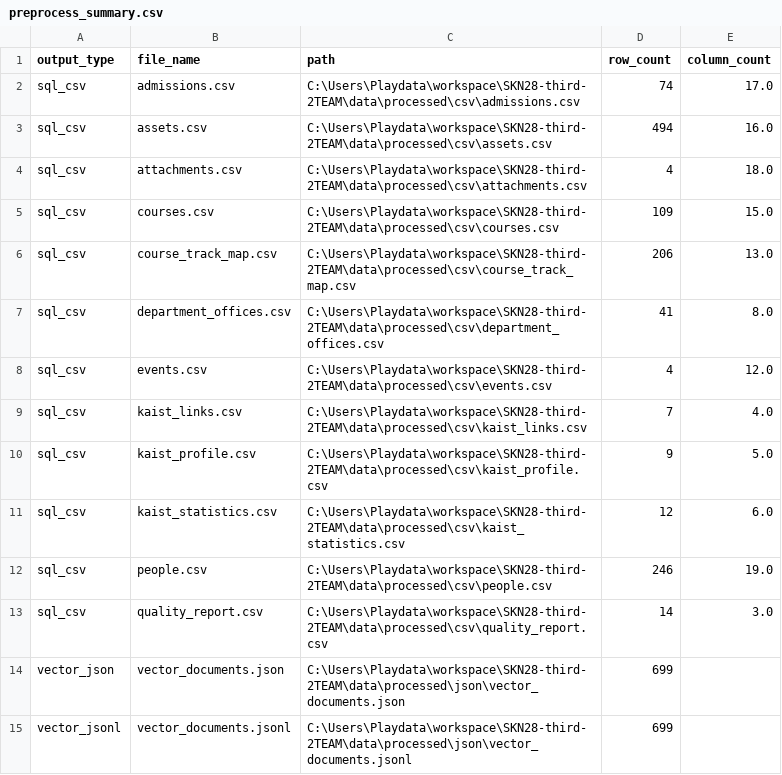
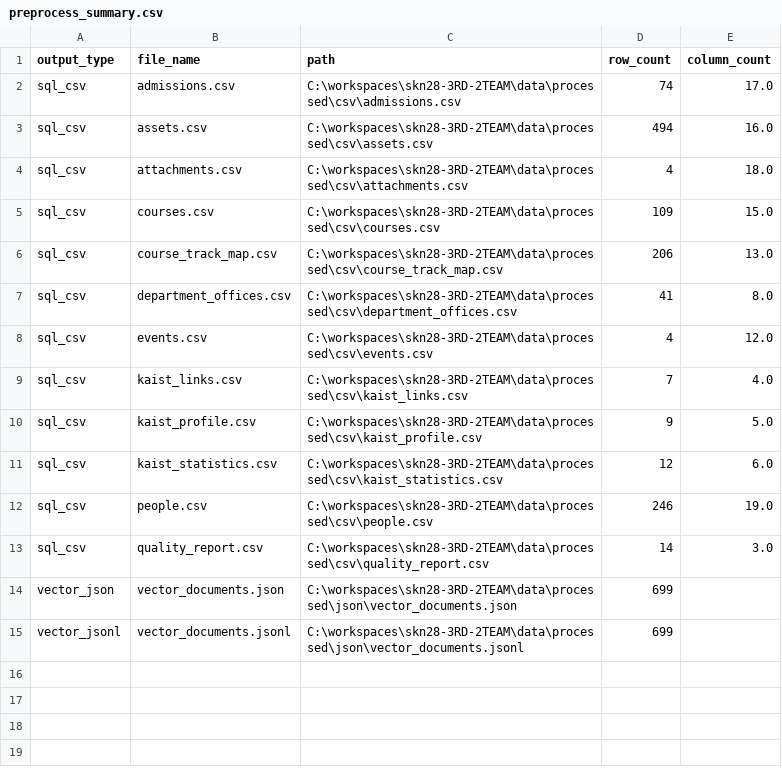
Before and after one commit to SKNETWORKS-FAMILY-AICAMP/SKN28-4TH-2TEAM, a CSV file: data/processed/reports/preprocess_summary.csv, drawn as a sheet.

```diff
--- a/data/processed/reports/preprocess_summary.csv
+++ b/data/processed/reports/preprocess_summary.csv
@@ -1,15 +1,15 @@
 output_type,file_name,path,row_count,column_count
-sql_csv,admissions.csv,C:\Users\Playdata\workspace\SKN28-third-2TEAM\data\processed\csv\admissions.csv,74,17.0
-sql_csv,assets.csv,C:\Users\Playdata\workspace\SKN28-third-2TEAM\data\processed\csv\assets.csv,494,16.0
-sql_csv,attachments.csv,C:\Users\Playdata\workspace\SKN28-third-2TEAM\data\processed\csv\attachments.csv,4,18.0
-sql_csv,courses.csv,C:\Users\Playdata\workspace\SKN28-third-2TEAM\data\processed\csv\courses.csv,109,15.0
-sql_csv,course_track_map.csv,C:\Users\Playdata\workspace\SKN28-third-2TEAM\data\processed\csv\course_track_map.csv,206,13.0
-sql_csv,department_offices.csv,C:\Users\Playdata\workspace\SKN28-third-2TEAM\data\processed\csv\department_offices.csv,41,8.0
-sql_csv,events.csv,C:\Users\Playdata\workspace\SKN28-third-2TEAM\data\processed\csv\events.csv,4,12.0
-sql_csv,kaist_links.csv,C:\Users\Playdata\workspace\SKN28-third-2TEAM\data\processed\csv\kaist_links.csv,7,4.0
-sql_csv,kaist_profile.csv,C:\Users\Playdata\workspace\SKN28-third-2TEAM\data\processed\csv\kaist_profile.csv,9,5.0
-sql_csv,kaist_statistics.csv,C:\Users\Playdata\workspace\SKN28-third-2TEAM\data\processed\csv\kaist_statistics.csv,12,6.0
-sql_csv,people.csv,C:\Users\Playdata\workspace\SKN28-third-2TEAM\data\processed\csv\people.csv,246,19.0
-sql_csv,quality_report.csv,C:\Users\Playdata\workspace\SKN28-third-2TEAM\data\processed\csv\quality_report.csv,14,3.0
-vector_json,vector_documents.json,C:\Users\Playdata\workspace\SKN28-third-2TEAM\data\processed\json\vector_documents.json,699,
-vector_jsonl,vector_documents.jsonl,C:\Users\Playdata\workspace\SKN28-third-2TEAM\data\processed\json\vector_documents.jsonl,699,
+sql_csv,admissions.csv,C:\workspaces\skn28-3RD-2TEAM\data\processed\csv\admissions.csv,74,17.0
+sql_csv,assets.csv,C:\workspaces\skn28-3RD-2TEAM\data\processed\csv\assets.csv,494,16.0
+sql_csv,attachments.csv,C:\workspaces\skn28-3RD-2TEAM\data\processed\csv\attachments.csv,4,18.0
+sql_csv,courses.csv,C:\workspaces\skn28-3RD-2TEAM\data\processed\csv\courses.csv,109,15.0
+sql_csv,course_track_map.csv,C:\workspaces\skn28-3RD-2TEAM\data\processed\csv\course_track_map.csv,206,13.0
+sql_csv,department_offices.csv,C:\workspaces\skn28-3RD-2TEAM\data\processed\csv\department_offices.csv,41,8.0
+sql_csv,events.csv,C:\workspaces\skn28-3RD-2TEAM\data\processed\csv\events.csv,4,12.0
+sql_csv,kaist_links.csv,C:\workspaces\skn28-3RD-2TEAM\data\processed\csv\kaist_links.csv,7,4.0
+sql_csv,kaist_profile.csv,C:\workspaces\skn28-3RD-2TEAM\data\processed\csv\kaist_profile.csv,9,5.0
+sql_csv,kaist_statistics.csv,C:\workspaces\skn28-3RD-2TEAM\data\processed\csv\kaist_statistics.csv,12,6.0
+sql_csv,people.csv,C:\workspaces\skn28-3RD-2TEAM\data\processed\csv\people.csv,246,19.0
+sql_csv,quality_report.csv,C:\workspaces\skn28-3RD-2TEAM\data\processed\csv\quality_report.csv,14,3.0
+vector_json,vector_documents.json,C:\workspaces\skn28-3RD-2TEAM\data\processed\json\vector_documents.json,699,
+vector_jsonl,vector_documents.jsonl,C:\workspaces\skn28-3RD-2TEAM\data\processed\json\vector_documents.jsonl,699,
```
Also changed, not shown: data/processed/csv/assets.csv, data/processed/csv/course_track_map.csv, 5 other files.
